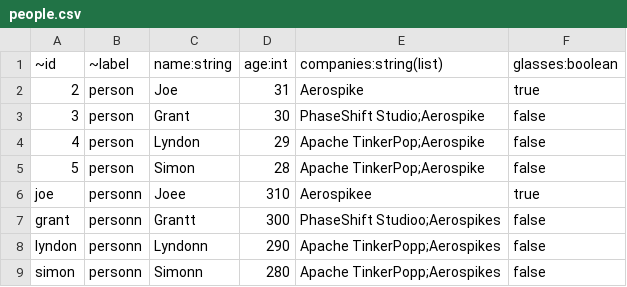
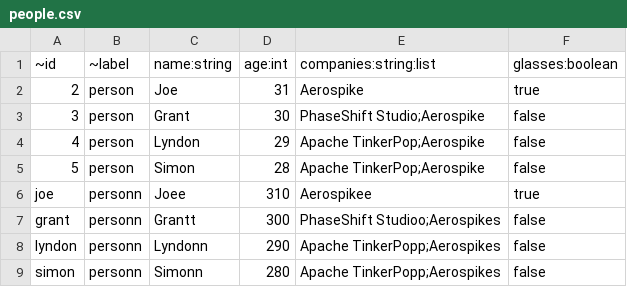
Before and after one commit to aerospike/aerospike-graph-service, a CSV file: data/docker-bulk-load/sampledata/vertices/people/people.csv, drawn as a sheet.

Commit message:
Improve bulk loader header parsing safety

```diff
--- a/data/docker-bulk-load/sampledata/vertices/people/people.csv
+++ b/data/docker-bulk-load/sampledata/vertices/people/people.csv
@@ -1,2 +1,2 @@
-~id,~label,name:string,age:int,companies:string(list),glasses:boolean
+~id,~label,name:string,age:int,companies:string:list,glasses:boolean
 2,person,Joe,31,Aerospike,true
```
Also changed, not shown: 32 other files.
